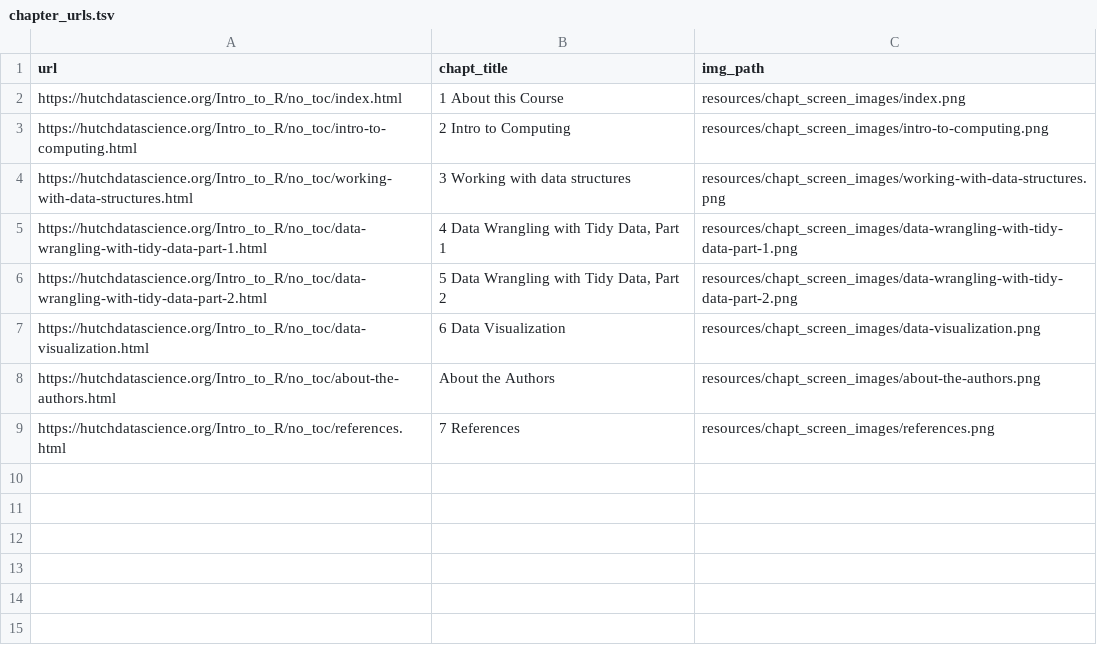
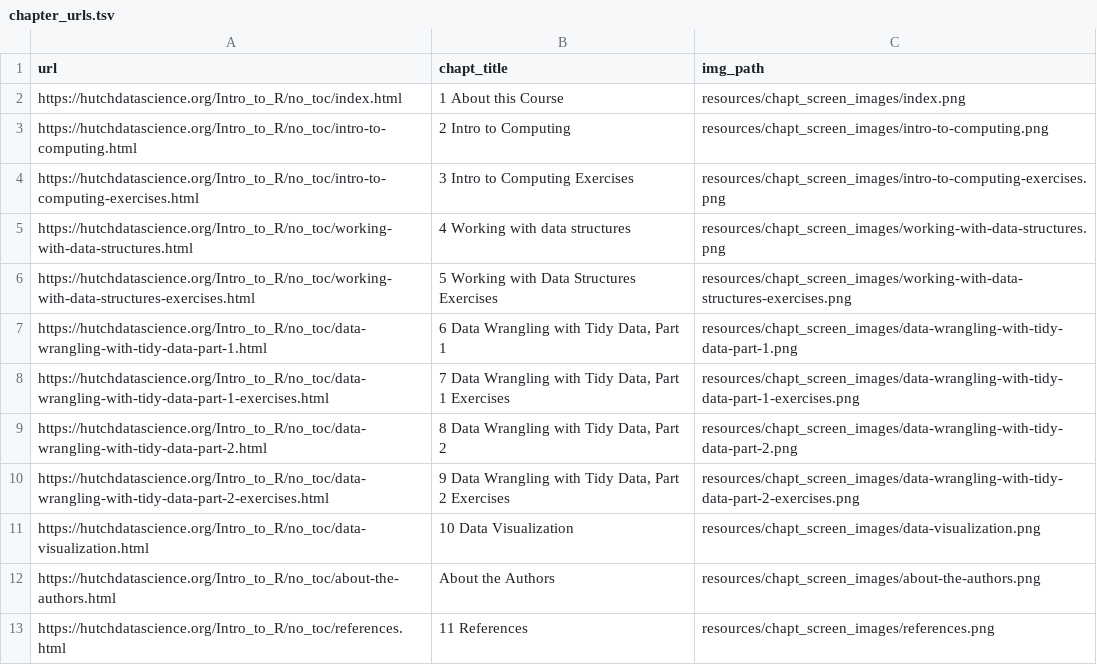
Before and after one commit to fhdsl/Intro_to_R, a TSV file: resources/chapt_screen_images/chapter_urls.tsv, drawn as a sheet.

```diff
--- a/resources/chapt_screen_images/chapter_urls.tsv
+++ b/resources/chapt_screen_images/chapter_urls.tsv
@@ -3,7 +3,11 @@ https://hutchdatascience.org/Intro_to_R/no_toc/index.html	1 About this Course	re
 https://hutchdatascience.org/Intro_to_R/no_toc/intro-to-computing.html	2 Intro to Computing	resources/chapt_screen_images/intro-to-computing.png
-https://hutchdatascience.org/Intro_to_R/no_toc/working-with-data-structures.html	3 Working with data structures	resources/chapt_screen_images/working-with-data-structures.png
-https://hutchdatascience.org/Intro_to_R/no_toc/data-wrangling-with-tidy-data-part-1.html	4 Data Wrangling with Tidy Data, Part 1	resources/chapt_screen_images/data-wrangling-with-tidy-data-part-1.png
-https://hutchdatascience.org/Intro_to_R/no_toc/data-wrangling-with-tidy-data-part-2.html	5 Data Wrangling with Tidy Data, Part 2	resources/chapt_screen_images/data-wrangling-with-tidy-data-part-2.png
-https://hutchdatascience.org/Intro_to_R/no_toc/data-visualization.html	6 Data Visualization	resources/chapt_screen_images/data-visualization.png
+https://hutchdatascience.org/Intro_to_R/no_toc/intro-to-computing-exercises.html	3 Intro to Computing Exercises	resources/chapt_screen_images/intro-to-computing-exercises.png
+https://hutchdatascience.org/Intro_to_R/no_toc/working-with-data-structures.html	4 Working with data structures	resources/chapt_screen_images/working-with-data-structures.png
+https://hutchdatascience.org/Intro_to_R/no_toc/working-with-data-structures-exercises.html	5 Working with Data Structures Exercises	resources/chapt_screen_images/working-with-data-structures-exercises.png
+https://hutchdatascience.org/Intro_to_R/no_toc/data-wrangling-with-tidy-data-part-1.html	6 Data Wrangling with Tidy Data, Part 1	resources/chapt_screen_images/data-wrangling-with-tidy-data-part-1.png
+https://hutchdatascience.org/Intro_to_R/no_toc/data-wrangling-with-tidy-data-part-1-exercises.html	7 Data Wrangling with Tidy Data, Part 1 Exercises	resources/chapt_screen_images/data-wrangling-with-tidy-data-part-1-exercises.png
+https://hutchdatascience.org/Intro_to_R/no_toc/data-wrangling-with-tidy-data-part-2.html	8 Data Wrangling with Tidy Data, Part 2	resources/chapt_screen_images/data-wrangling-with-tidy-data-part-2.png
+https://hutchdatascience.org/Intro_to_R/no_toc/data-wrangling-with-tidy-data-part-2-exercises.html	9 Data Wrangling with Tidy Data, Part 2 Exercises	resources/chapt_screen_images/data-wrangling-with-tidy-data-part-2-exercises.png
+https://hutchdatascience.org/Intro_to_R/no_toc/data-visualization.html	10 Data Visualization	resources/chapt_screen_images/data-visualization.png
 https://hutchdatascience.org/Intro_to_R/no_toc/about-the-authors.html	About the Authors	resources/chapt_screen_images/about-the-authors.png
-https://hutchdatascience.org/Intro_to_R/no_toc/references.html	7 References	resources/chapt_screen_images/references.png
+https://hutchdatascience.org/Intro_to_R/no_toc/references.html	11 References	resources/chapt_screen_images/references.png
```
Also changed, not shown: 28 other files.
